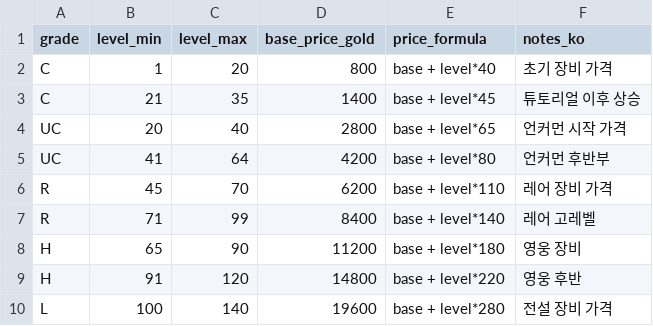
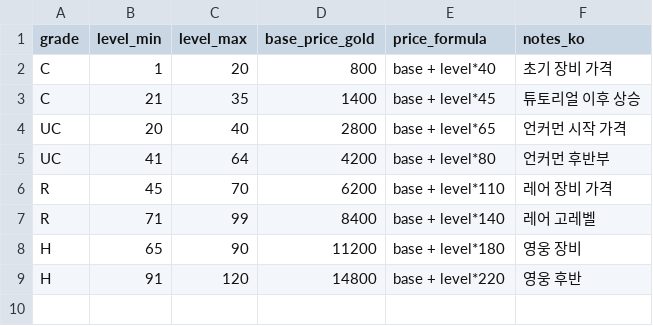
Before and after one commit to zzzz955/Castle-Lord-Tycoon, a CSV file: docs/02-data/shop_equipment_prices.csv, drawn as a sheet.

```diff
--- a/docs/02-data/shop_equipment_prices.csv
+++ b/docs/02-data/shop_equipment_prices.csv
@@ -9,2 +9 @@ H,65,90,11200,"base + level*180","영웅 장비"
 H,91,120,14800,"base + level*220","영웅 후반"
-L,100,140,19600,"base + level*280","전설 장비 가격"
```
Also changed, not shown: docs/02-data/shop_equipment_pool.csv, docs/02-data/shop_shared_pool.csv, 6 other files.
